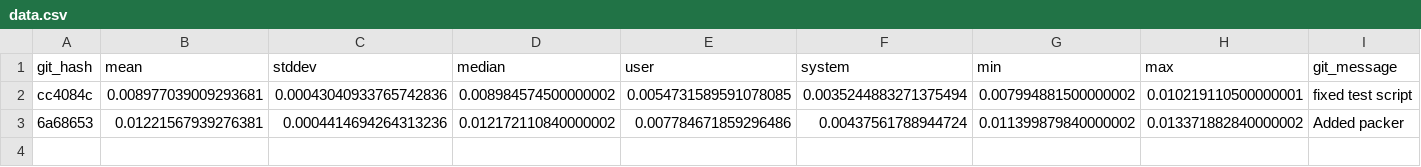
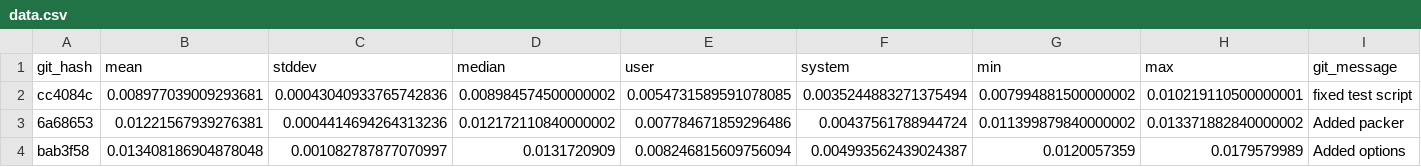
Before and after one commit to zacharytq/neovim-config, a CSV file: benchmarks/pack-and-options/data.csv, drawn as a sheet.

Commit message:
commit before merge

```diff
--- a/benchmarks/pack-and-options/data.csv
+++ b/benchmarks/pack-and-options/data.csv
@@ -3 +3,2 @@ cc4084c,0.008977039009293681,0.00043040933765742836,0.008984574500000002,0.00547
 6a68653,0.01221567939276381,0.0004414694264313236,0.012172110840000002,0.007784671859296486,0.00437561788944724,0.011399879840000002,0.013371882840000002,Added packer
+bab3f58,0.013408186904878048,0.001082787877070997,0.0131720909,0.008246815609756094,0.004993562439024387,0.0120057359,0.0179579989,Added options
```
